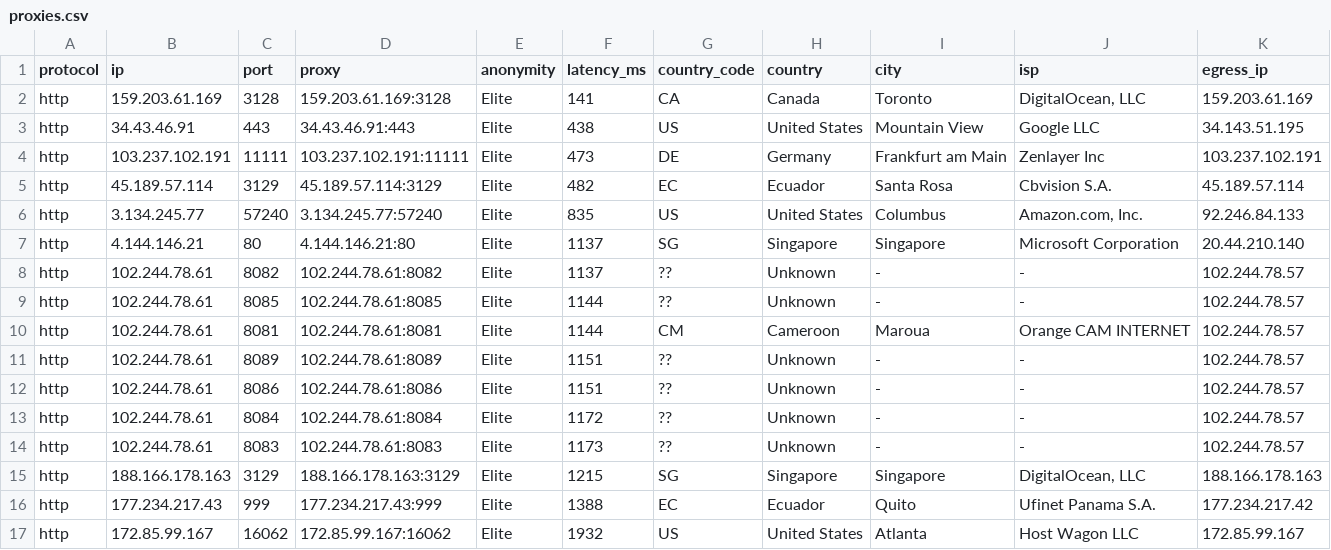
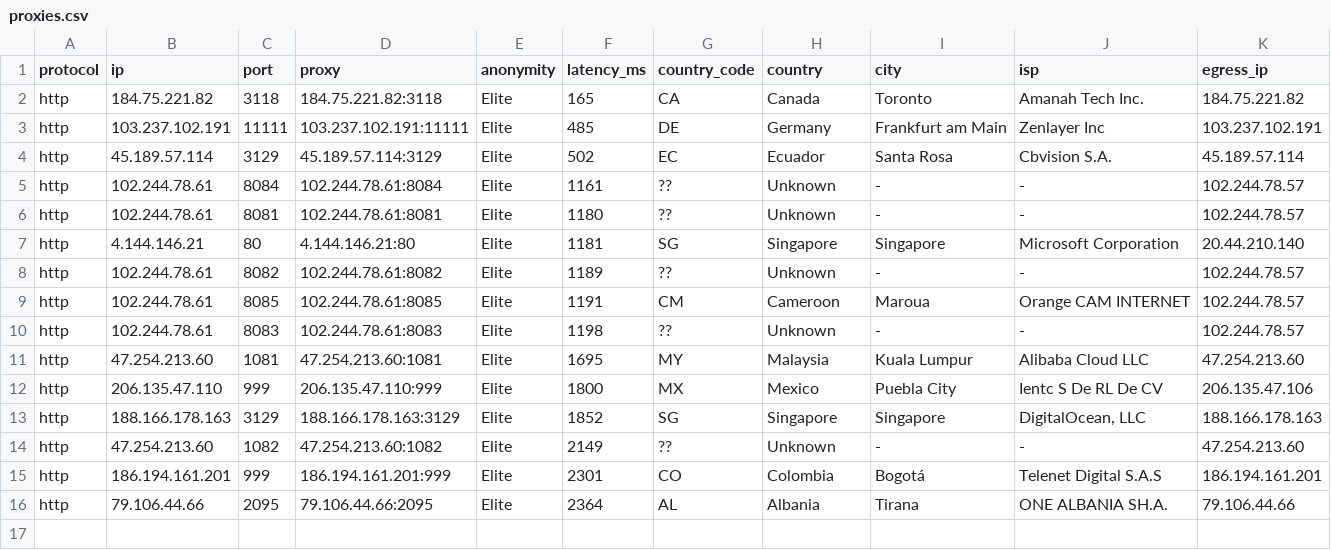
Before and after one commit to AldinNextStar/petani-proxy, a CSV file: output/proxies.csv, drawn as a sheet.

```diff
--- a/output/proxies.csv
+++ b/output/proxies.csv
@@ -1,17 +1,16 @@
 protocol,ip,port,proxy,anonymity,latency_ms,country_code,country,city,isp,egress_ip
-http,159.203.61.169,3128,159.203.61.169:3128,Elite,141,CA,Canada,Toronto,"DigitalOcean, LLC",159.203.61.169
-http,34.43.46.91,443,34.43.46.91:443,Elite,438,US,United States,Mountain View,Google LLC,34.143.51.195
-http,103.237.102.191,11111,103.237.102.191:11111,Elite,473,DE,Germany,Frankfurt am Main,Zenlayer Inc,103.237.102.191
-http,45.189.57.114,3129,45.189.57.114:3129,Elite,482,EC,Ecuador,Santa Rosa,Cbvision S.A.,45.189.57.114
-http,3.134.245.77,57240,3.134.245.77:57240,Elite,835,US,United States,Columbus,"Amazon.com, Inc.",92.246.84.133
-http,4.144.146.21,80,4.144.146.21:80,Elite,1137,SG,Singapore,Singapore,Microsoft Corporation,20.44.210.140
-http,102.244.78.61,8082,102.244.78.61:8082,Elite,1137,??,Unknown,-,-,102.244.78.57
-http,102.244.78.61,8085,102.244.78.61:8085,Elite,1144,??,Unknown,-,-,102.244.78.57
-http,102.244.78.61,8081,102.244.78.61:8081,Elite,1144,CM,Cameroon,Maroua,Orange CAM INTERNET,102.244.78.57
-http,102.244.78.61,8089,102.244.78.61:8089,Elite,1151,??,Unknown,-,-,102.244.78.57
-http,102.244.78.61,8086,102.244.78.61:8086,Elite,1151,??,Unknown,-,-,102.244.78.57
-http,102.244.78.61,8084,102.244.78.61:8084,Elite,1172,??,Unknown,-,-,102.244.78.57
-http,102.244.78.61,8083,102.244.78.61:8083,Elite,1173,??,Unknown,-,-,102.244.78.57
-http,188.166.178.163,3129,188.166.178.163:3129,Elite,1215,SG,Singapore,Singapore,"DigitalOcean, LLC",188.166.178.163
-http,177.234.217.43,999,177.234.217.43:999,Elite,1388,EC,Ecuador,Quito,Ufinet Panama S.A.,177.234.217.42
-http,172.85.99.167,16062,172.85.99.167:16062,Elite,1932,US,United States,Atlanta,Host Wagon LLC,172.85.99.167
+http,184.75.221.82,3118,184.75.221.82:3118,Elite,165,CA,Canada,Toronto,Amanah Tech Inc.,184.75.221.82
+http,103.237.102.191,11111,103.237.102.191:11111,Elite,485,DE,Germany,Frankfurt am Main,Zenlayer Inc,103.237.102.191
+http,45.189.57.114,3129,45.189.57.114:3129,Elite,502,EC,Ecuador,Santa Rosa,Cbvision S.A.,45.189.57.114
+http,102.244.78.61,8084,102.244.78.61:8084,Elite,1161,??,Unknown,-,-,102.244.78.57
+http,102.244.78.61,8081,102.244.78.61:8081,Elite,1180,??,Unknown,-,-,102.244.78.57
+http,4.144.146.21,80,4.144.146.21:80,Elite,1181,SG,Singapore,Singapore,Microsoft Corporation,20.44.210.140
+http,102.244.78.61,8082,102.244.78.61:8082,Elite,1189,??,Unknown,-,-,102.244.78.57
+http,102.244.78.61,8085,102.244.78.61:8085,Elite,1191,CM,Cameroon,Maroua,Orange CAM INTERNET,102.244.78.57
+http,102.244.78.61,8083,102.244.78.61:8083,Elite,1198,??,Unknown,-,-,102.244.78.57
+http,47.254.213.60,1081,47.254.213.60:1081,Elite,1695,MY,Malaysia,Kuala Lumpur,Alibaba Cloud LLC,47.254.213.60
+http,206.135.47.110,999,206.135.47.110:999,Elite,1800,MX,Mexico,Puebla City,Ientc S De RL De CV,206.135.47.106
+http,188.166.178.163,3129,188.166.178.163:3129,Elite,1852,SG,Singapore,Singapore,"DigitalOcean, LLC",188.166.178.163
+http,47.254.213.60,1082,47.254.213.60:1082,Elite,2149,??,Unknown,-,-,47.254.213.60
+http,186.194.161.201,999,186.194.161.201:999,Elite,2301,CO,Colombia,Bogotá,Telenet Digital S.A.S,186.194.161.201
+http,79.106.44.66,2095,79.106.44.66:2095,Elite,2364,AL,Albania,Tirana,ONE ALBANIA SH.A.,79.106.44.66
```
Also changed, not shown: 5 other files.
